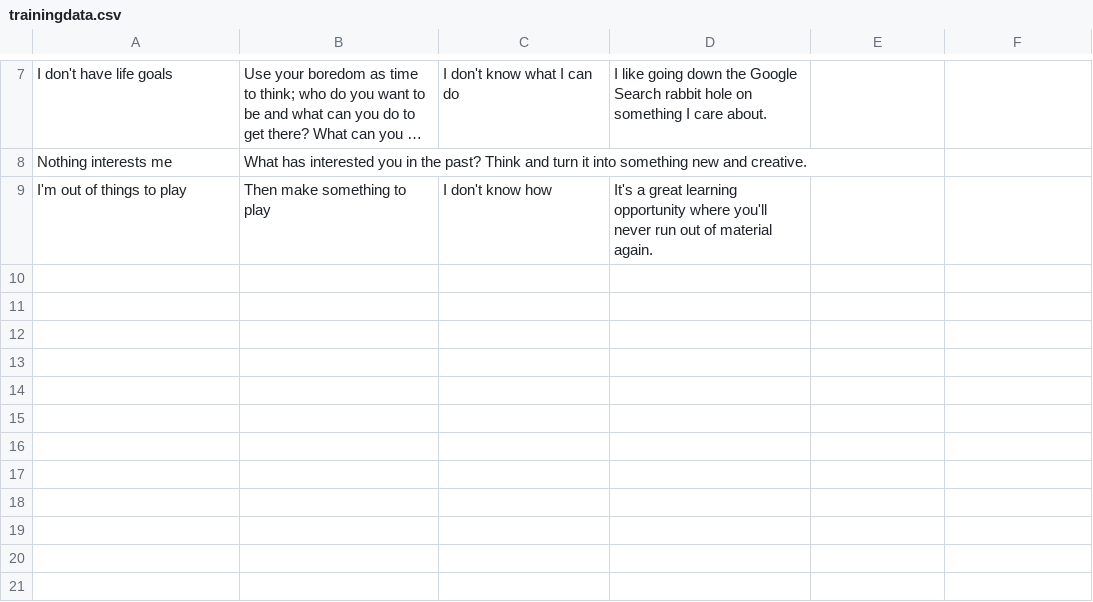
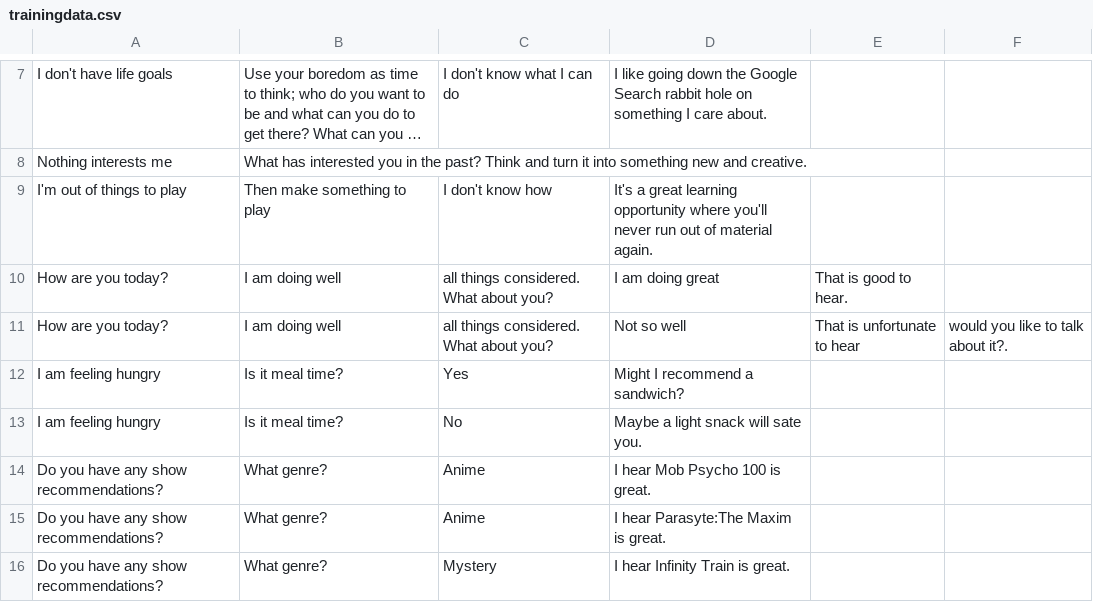
Before and after one commit to roaga/BoredomBot, a CSV file: trainingdata.csv, drawn as a sheet; only a part is shown, gaps mark what is left out; long unchanged cells end in ….

Commit message:
Update trainingdata.csv

```diff
--- a/trainingdata.csv
+++ b/trainingdata.csv
@@ -9 +9,8 @@ Nothing interests me,What has interested you in the past? Think and turn it into
 I'm out of things to play,Then make something to play,I don't know how,It's a great learning opportunity where you'll never run out of material again.
+How are you today?,I am doing well," all things considered. What about you?",I am doing great,That is good to hear.
+How are you today?,I am doing well," all things considered. What about you?",Not so well,That is unfortunate to hear, would you like to talk about it?.
+I am feeling hungry,Is it meal time?,Yes,Might I recommend a sandwich?
+I am feeling hungry,Is it meal time?,No,Maybe a light snack will sate you.
+Do you have any show recommendations?,What genre?,Anime,I hear Mob Psycho 100 is great.
+Do you have any show recommendations?,What genre?,Anime,I hear Parasyte:The Maxim is great.
+Do you have any show recommendations?,What genre?,Mystery,I hear Infinity Train is great.
```
